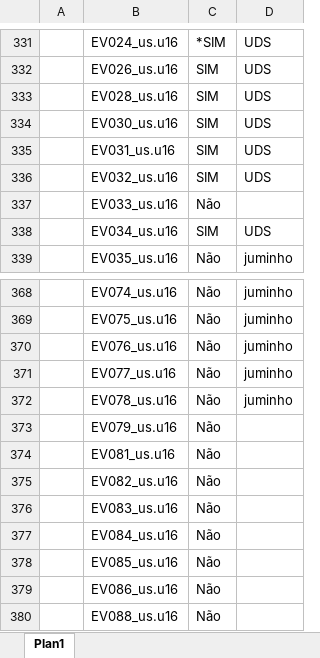
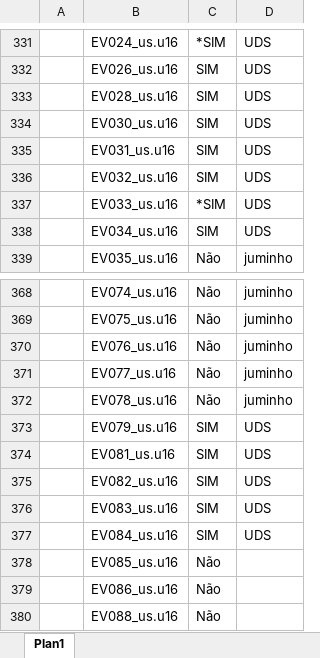
Before and after one commit to cfarl/traducao-blue-dragon-xbox360, an Excel workbook: arquivos-tradutor.xlsx, sheet Plan1, drawn as a sheet; only a part is shown, gaps mark what is left out; values as stored, in another font and other column widths than the file's, no borders; the diff names each change by its address in the sheet, - before the commit and + after, or states it on an @@ line.

```diff
--- a/arquivos-tradutor.xlsx (sheet Plan1)
+++ b/arquivos-tradutor.xlsx (sheet Plan1)
-C337: Não
+C337: *SIM
-D337: (empty)
+D337: UDS
-C373:C377: Não
+C373:C377: SIM
-D373:D377: (empty)
+D373:D377: UDS
```
Also changed, not shown: 6 other files.
